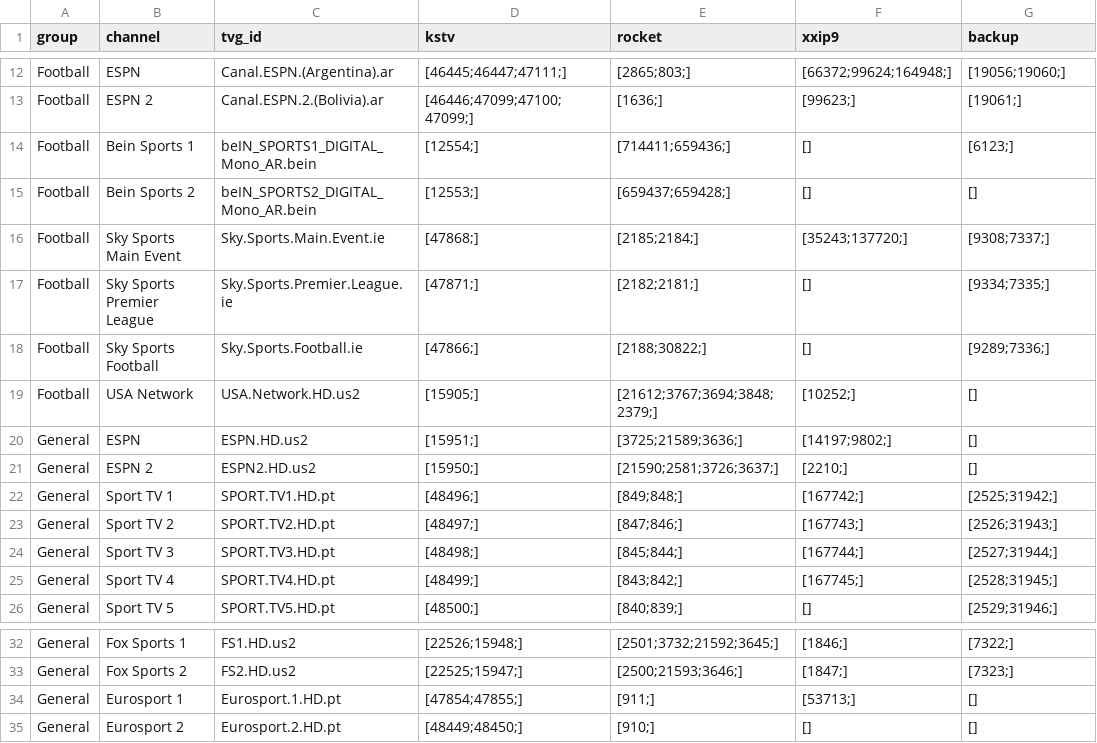
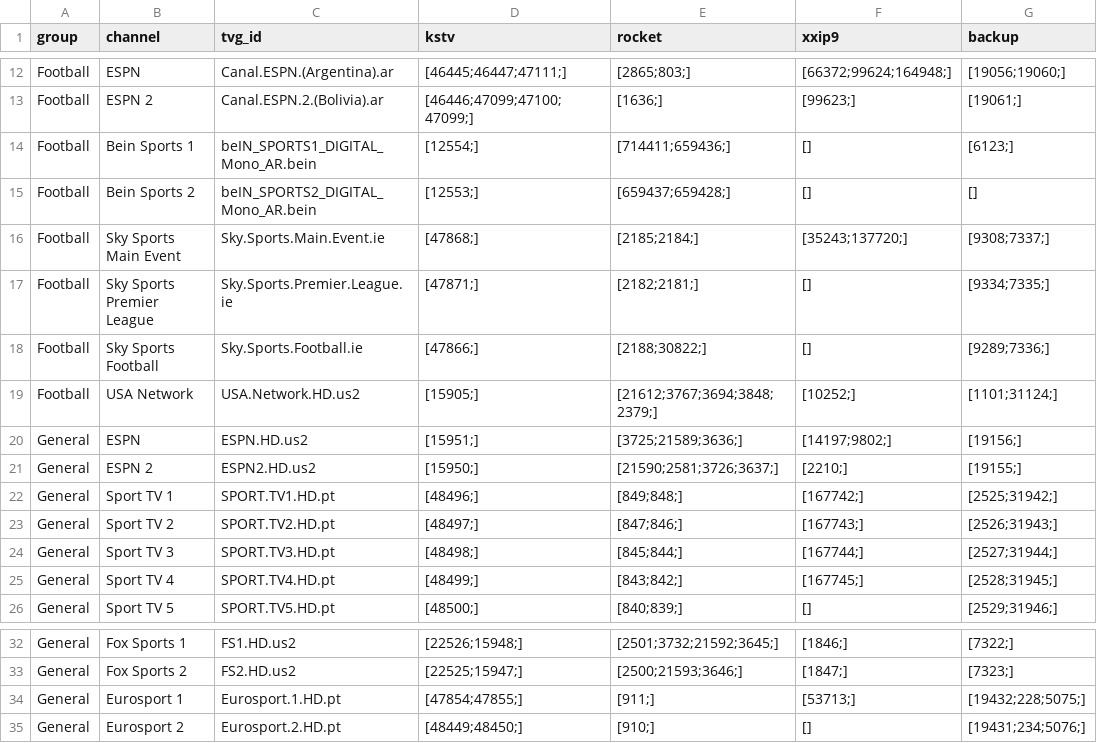
Before and after one commit to lamtung16/iptv, a CSV file: channels.csv, drawn as a sheet; only a part is shown, gaps mark what is left out.

Commit message:
add more channels

```diff
--- a/channels.csv
+++ b/channels.csv
@@ -18,5 +18,5 @@ Football,Sky Sports Premier League,Sky.Sports.Premier.League.ie,[47871;],[2182;2
 Football,Sky Sports Football,Sky.Sports.Football.ie,[47866;],[2188;30822;],[],[9289;7336;]
-Football,USA Network,USA.Network.HD.us2,[15905;],[21612;3767;3694;3848;2379;],[10252;],[]
-General,ESPN,ESPN.HD.us2,[15951;],[3725;21589;3636;],[14197;9802;],[]
-General,ESPN 2,ESPN2.HD.us2,[15950;],[21590;2581;3726;3637;],[2210;],[]
+Football,USA Network,USA.Network.HD.us2,[15905;],[21612;3767;3694;3848;2379;],[10252;],[1101;31124;]
+General,ESPN,ESPN.HD.us2,[15951;],[3725;21589;3636;],[14197;9802;],[19156;]
+General,ESPN 2,ESPN2.HD.us2,[15950;],[21590;2581;3726;3637;],[2210;],[19155;]
 General,Sport TV 1,SPORT.TV1.HD.pt,[48496;],[849;848;],[167742;],[2525;31942;]
@@ -33,3 +33,3 @@ General,Fox Sports 1,FS1.HD.us2,[22526;15948;],[2501;3732;21592;3645;],[1846;],[
 General,Fox Sports 2,FS2.HD.us2,[22525;15947;],[2500;21593;3646;],[1847;],[7323;]
-General,Eurosport 1,Eurosport.1.HD.pt,[47854;47855;],[911;],[53713;],[]
-General,Eurosport 2,Eurosport.2.HD.pt,[48449;48450;],[910;],[],[]
+General,Eurosport 1,Eurosport.1.HD.pt,[47854;47855;],[911;],[53713;],[19432;228;5075;]
+General,Eurosport 2,Eurosport.2.HD.pt,[48449;48450;],[910;],[],[19431;234;5076;]
```
Also changed, not shown: 1 other file.
